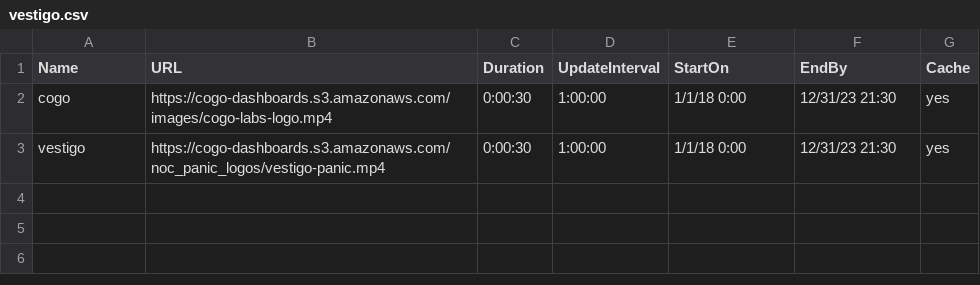
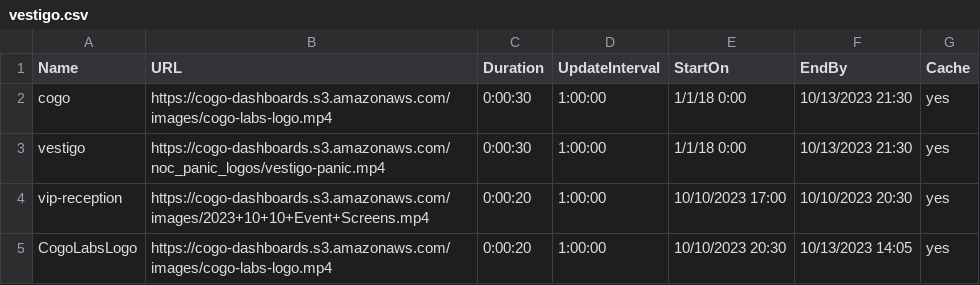
Before and after one commit to cogo-roadmaps/exhibits, a CSV file: csv/panic-csvs/vestigo.csv, drawn as a sheet.

Commit message:
Update vestigo.csv

```diff
--- a/csv/panic-csvs/vestigo.csv
+++ b/csv/panic-csvs/vestigo.csv
@@ -1,3 +1,5 @@
 Name,URL,Duration,UpdateInterval,StartOn,EndBy,Cache
-cogo,https://cogo-dashboards.s3.amazonaws.com/images/cogo-labs-logo.mp4,0:00:30,1:00:00,1/1/18 0:00,12/31/23 21:30,yes
-vestigo,https://cogo-dashboards.s3.amazonaws.com/noc_panic_logos/vestigo-panic.mp4,0:00:30,1:00:00,1/1/18 0:00,12/31/23 21:30,yes
+cogo,https://cogo-dashboards.s3.amazonaws.com/images/cogo-labs-logo.mp4,0:00:30,1:00:00,1/1/18 0:00,10/13/2023 21:30,yes
+vestigo,https://cogo-dashboards.s3.amazonaws.com/noc_panic_logos/vestigo-panic.mp4,0:00:30,1:00:00,1/1/18 0:00,10/13/2023 21:30,yes
+vip-reception,https://cogo-dashboards.s3.amazonaws.com/images/2023+10+10+Event+Screens.mp4,0:00:20,1:00:00,10/10/2023 17:00,10/10/2023 20:30,yes
+CogoLabsLogo,https://cogo-dashboards.s3.amazonaws.com/images/cogo-labs-logo.mp4,0:00:20,1:00:00,10/10/2023 20:30,10/13/2023 14:05,yes
```
